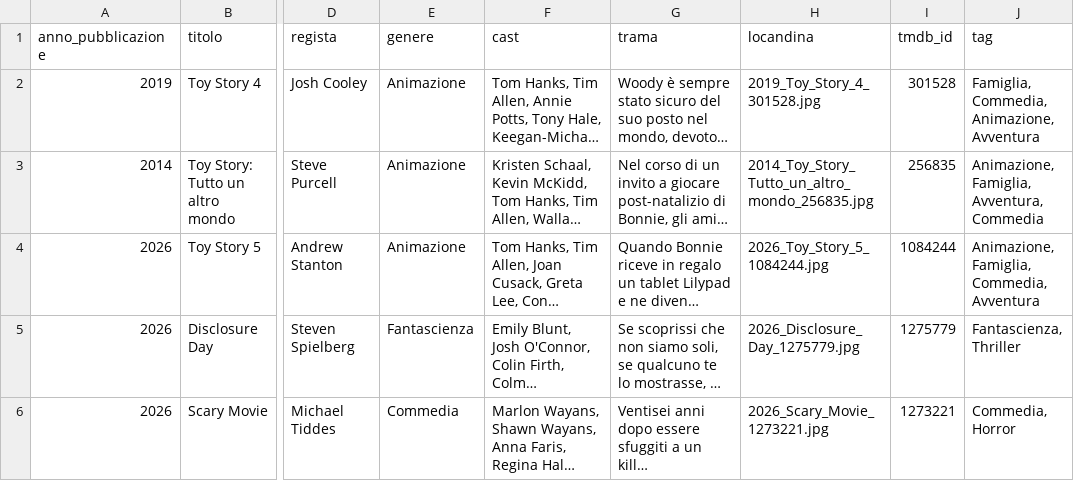
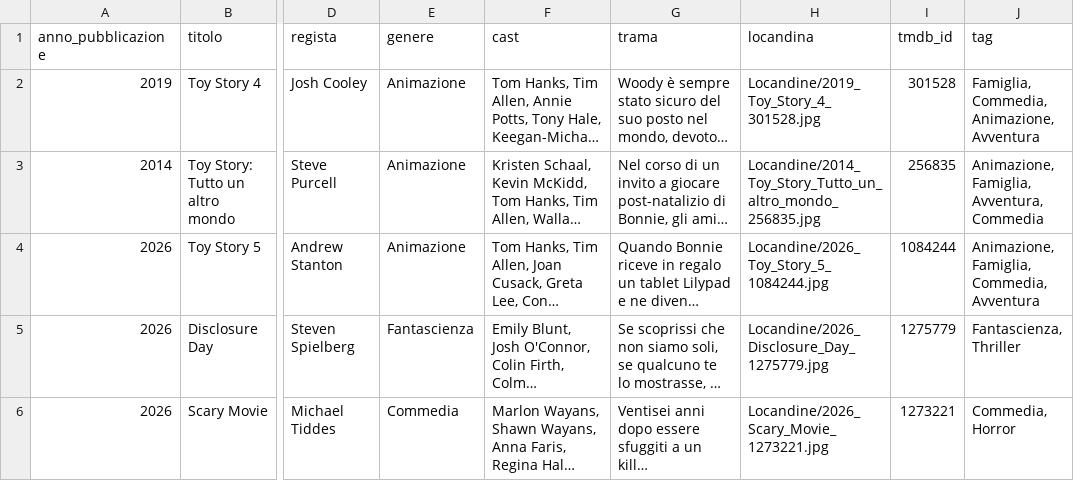
Before and after one commit to ferririccardo94-APP/Cineteca, a CSV file: Cineteca/osservati.csv, drawn as a sheet; only a part is shown, gaps mark what is left out; long unchanged cells end in …; the diff names each change by its address in the sheet, - before the commit and + after, or states it on an @@ line.

Commit message:
Cineteca: aggiorna osservati.csv

```diff
--- a/Cineteca/osservati.csv
+++ b/Cineteca/osservati.csv
-H2 (locandina): 2019_Toy_Story_4_301528.jpg
+H2 (locandina): Locandine/2019_Toy_Story_4_301528.jpg
-H3 (locandina): 2014_Toy_Story_Tutto_un_altro_mondo_256835.jpg
+H3 (locandina): Locandine/2014_Toy_Story_Tutto_un_altro_mondo_256835.jpg
-H4 (locandina): 2026_Toy_Story_5_1084244.jpg
+H4 (locandina): Locandine/2026_Toy_Story_5_1084244.jpg
-H5 (locandina): 2026_Disclosure_Day_1275779.jpg
+H5 (locandina): Locandine/2026_Disclosure_Day_1275779.jpg
-H6 (locandina): 2026_Scary_Movie_1273221.jpg
+H6 (locandina): Locandine/2026_Scary_Movie_1273221.jpg
```
